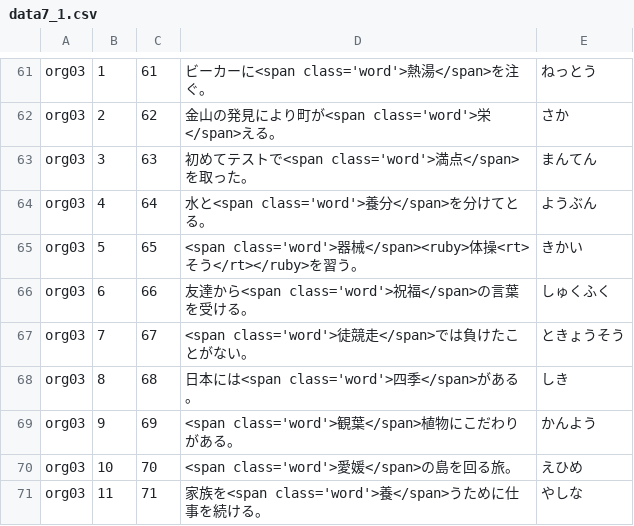
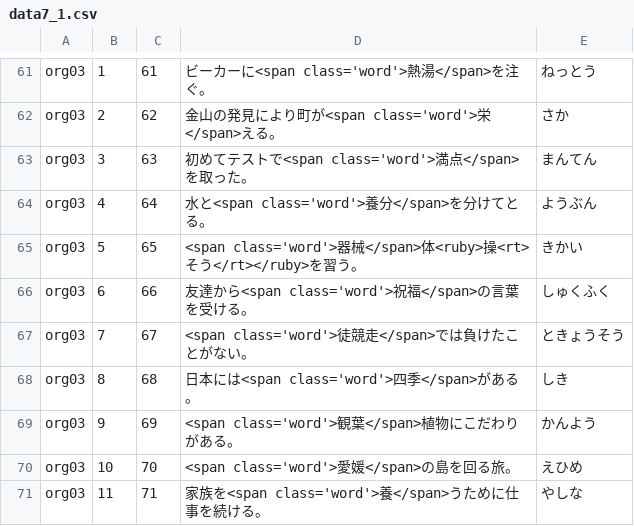
Before and after one commit to milchibi/milchibi.github.io, a CSV file: data7_1.csv, drawn as a sheet; only a part is shown, gaps mark what is left out.

Commit message:
Update data7_1.csv

```diff
--- a/data7_1.csv
+++ b/data7_1.csv
@@ -64,3 +64,3 @@ org03,3,63,初めてテストで<span class='word'>満点</span>を取った。,
 org03,4,64,水と<span class='word'>養分</span>を分けてとる。,ようぶん
-org03,5,65,<span class='word'>器械</span><ruby>体操<rt>そう</rt></ruby>を習う。,きかい
+org03,5,65,<span class='word'>器械</span>体<ruby>操<rt>そう</rt></ruby>を習う。,きかい
 org03,6,66,友達から<span class='word'>祝福</span>の言葉を受ける。,しゅくふく
```
